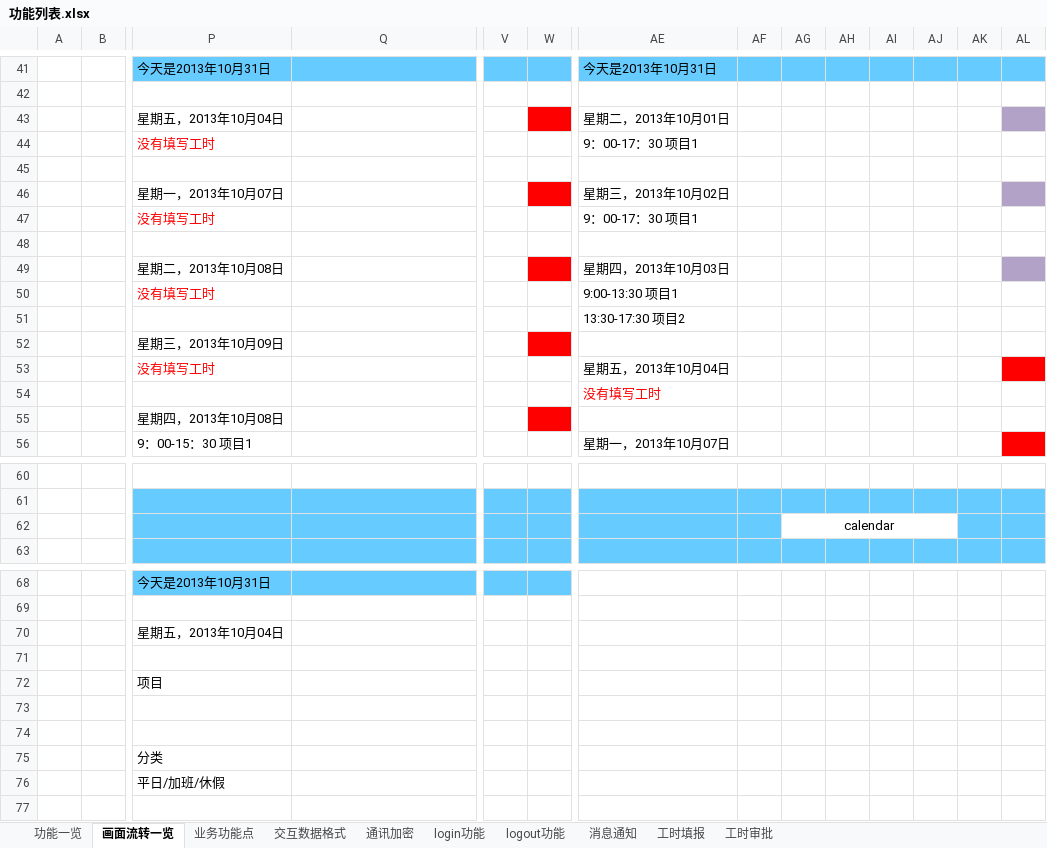
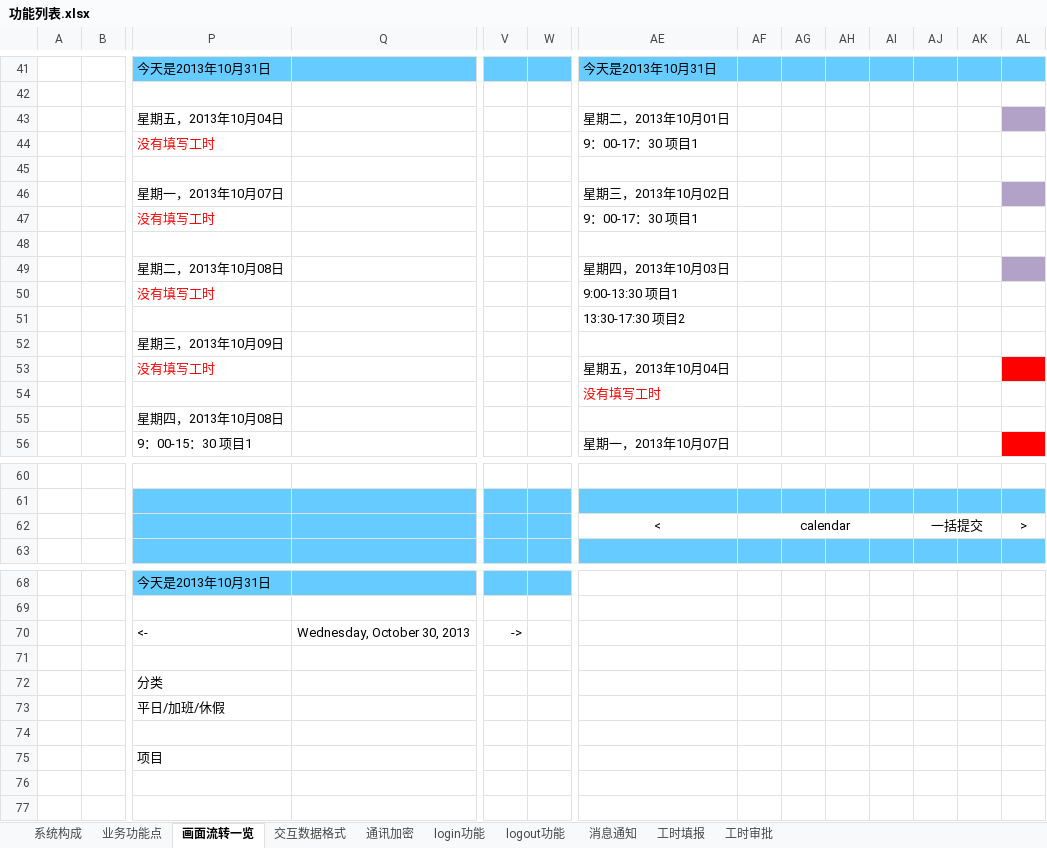
Before and after one commit to lolandkidtress/android-nodejs-server, an Excel workbook: 功能列表.xlsx, sheet 画面流转一览, drawn as a sheet; only a part is shown, gaps mark what is left out; values as stored, in another font and other column widths than the file's, no borders; charts and pictures not drawn; removed rows and columns are numbered as before the commit, all else as after; rows hold the shown columns only; the diff names each change by its address in the sheet, - before the commit and + after, or states it on an @@ line.

Commit message:
添加了页面的描述，系统构成

```diff
--- a/功能列表.xlsx (sheet 画面流转一览)
+++ b/功能列表.xlsx (sheet 画面流转一览)
@@ sheet tab hidden: 功能一览 @@
+sheet tab: 系统构成
@@ sheet tab order changed: 系统构成 | 业务功能点 | 画面流转一览 | 交互数据格式 | 通讯加密 | login功能 | logout功能 | 消息通知 | 工时填报 | 工时审批 @@
-W43 fill: #FF0000
+W43 fill: none
-W46 fill: #FF0000
+W46 fill: none
-W49 fill: #FF0000
+W49 fill: none
-W52 fill: #FF0000
+W52 fill: none
-W55 fill: #FF0000
+W55 fill: none
-AE62: (empty)
+AE62: <
-AE62:AF62 fill: #66CCFF
+AE62:AF62 fill: none
-AF62: (empty)
+AF62: calendar
+AF62:AI62 merged
-AG62: calendar
+AG62: (empty)
-AG62:AJ62 merged
-AJ62: (empty)
+AJ62: 一括提交
+AJ62:AK62 merged
-AK62:AL62 fill: #66CCFF
+AK62:AL62 fill: none
-AL62: (empty)
+AL62: >
-row 70:  |  | 星期五，2013年10月04日
+row 70:  |  | <- | Wednesday, October 30, 2013 | ->
-P72: 项目
+P72: 分类
-P73: (empty)
+P73: 平日/加班/休假
-P75: 分类
+P75: 项目
-P76: 平日/加班/休假
+P76: (empty)
```
Also changed, not shown: sheet 业务功能点, charts or pictures.
